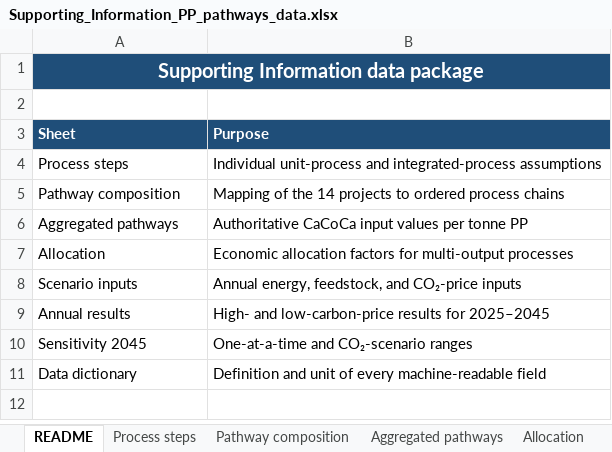
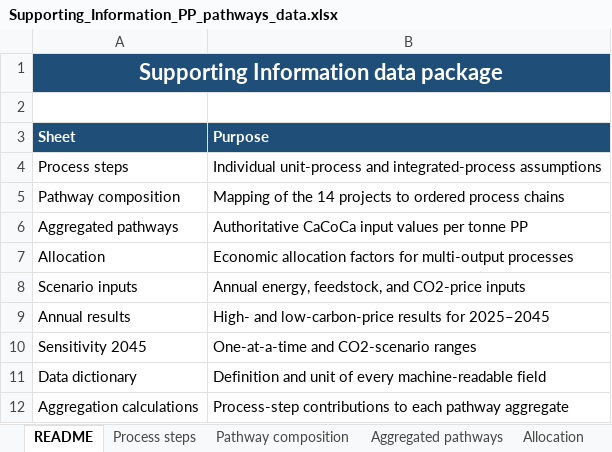
Before and after one commit to RobertMae/CaCoCa-IREES-fork, an Excel workbook: _Supporting Information/Supporting_Information_PP_pathways_data.xlsx, sheet README, drawn as a sheet; values as stored, in another font and other column widths than the file's, no borders; table styles not drawn; the diff names each change by its address in the sheet, - before the commit and + after, or states it on an @@ line.

```diff
--- a/_Supporting Information/Supporting_Information_PP_pathways_data.xlsx (sheet README)
+++ b/_Supporting Information/Supporting_Information_PP_pathways_data.xlsx (sheet README)
@@ A1 text size: larger @@
-B1 fill: none
+B1 fill: #1F4E79
-B8 (Purpose): …feedstock, and CO₂-price inputs
+B8 (Purpose): …feedstock, and CO2-price inputs
-B10 (Purpose): One-at-a-time and CO₂-scenario ranges
+B10 (Purpose): One-at-a-time and CO2-scenario ranges
+row 12: Aggregation calculations | Process-step contributions to each pathway aggregate
```
Also changed, not shown: sheet Annual results, sheet Aggregation calculations, sheet Scenario inputs, sheet Process steps, sheet Sensitivity 2045, sheet Aggregated pathways, 3 more sheets, 1 other file.
